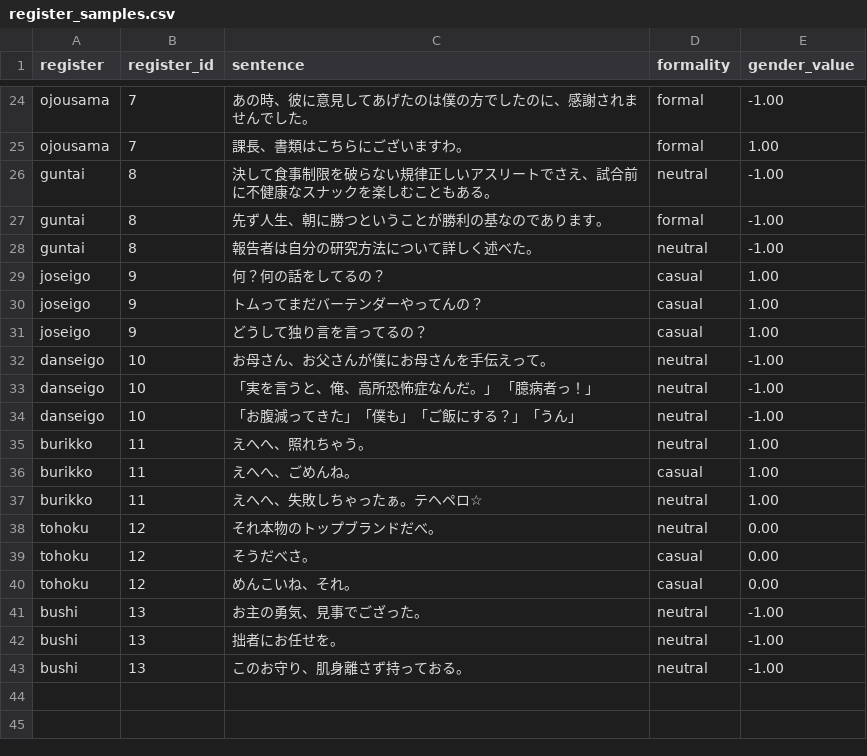
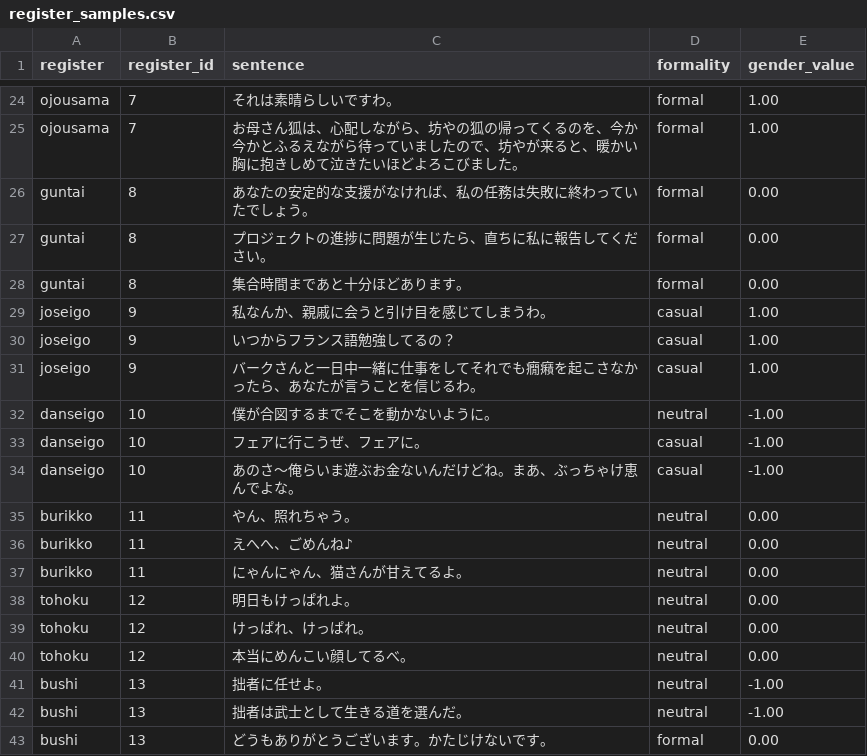
Before and after one commit to jomof/kotogram, a CSV file: models/style/register_samples.csv, drawn as a sheet; only a part is shown, gaps mark what is left out; removed rows and columns are numbered as before the commit, all else as after; the diff covers the shown part only; the diff names each change by its address in the sheet, - before the commit and + after, or states it on an @@ line.

```diff
--- a/models/style/register_samples.csv
+++ b/models/style/register_samples.csv
-C24 (sentence): あの時、彼に意見してあげたのは僕の方でしたのに、感謝されませんでした。
+C24 (sentence): それは素晴らしいですわ。
-E24 (gender_value): -1.00
+E24 (gender_value): 1.00
-C25 (sentence): 課長、書類はこちらにございますわ。
+C25 (sentence): お母さん狐は、心配しながら、坊やの狐の帰ってくるのを、今か今かとふるえながら待っていましたので、坊やが来ると、暖かい胸に抱きしめて泣きたいほどよろこびました。
-row 26: guntai | 8 | 決して食事制限を破らない規律正しいアスリートでさえ、試合前に不健康なスナックを楽しむこともある。 | neutral | -1.00
-C26 (sentence): 先ず人生、朝に勝つということが勝利の基なのであります。
+C26 (sentence): あなたの安定的な支援がなければ、私の任務は失敗に終わっていたでしょう。
-E26 (gender_value): -1.00
+E26 (gender_value): 0.00
-row 28: guntai | 8 | 報告者は自分の研究方法について詳しく述べた。 | neutral | -1.00
+row 27: guntai | 8 | プロジェクトの進捗に問題が生じたら、直ちに私に報告してください。 | formal | 0.00
+row 28: guntai | 8 | 集合時間まであと十分ほどあります。 | formal | 0.00
-C29 (sentence): 何？何の話をしてるの？
+C29 (sentence): 私なんか、親戚に会うと引け目を感じてしまうわ。
-C30 (sentence): トムってまだバーテンダーやってんの？
+C30 (sentence): いつからフランス語勉強してるの？
-C31 (sentence): どうして独り言を言ってるの？
+C31 (sentence): バークさんと一日中一緒に仕事をしてそれでも癇癪を起こさなかったら、あなたが言うことを信じるわ。
-C32 (sentence): お母さん、お父さんが僕にお母さんを手伝えって。
+C32 (sentence): 僕が合図するまでそこを動かないように。
-C33 (sentence): 「実を言うと、俺、高所恐怖症なんだ。」 「臆病者っ！」
+C33 (sentence): フェアに行こうぜ、フェアに。
-D33:D34 (formality): neutral
+D33:D34 (formality): casual
-C34 (sentence): 「お腹減ってきた」「僕も」「ご飯にする？」「うん」
+C34 (sentence): あのさ～俺らいま遊ぶお金ないんだけどね。まあ、ぶっちゃけ恵んでよな。
-C35 (sentence): えへへ、照れちゃう。
+C35 (sentence): やん、照れちゃう。
-E35:E37 (gender_value): 1.00
+E35:E37 (gender_value): 0.00
-C36 (sentence): えへへ、ごめんね。
+C36 (sentence): えへへ、ごめんね♪
-D36 (formality): casual
+D36 (formality): neutral
-C37 (sentence): えへへ、失敗しちゃったぁ。テヘペロ☆
+C37 (sentence): にゃんにゃん、猫さんが甘えてるよ。
-C38 (sentence): それ本物のトップブランドだべ。
+C38 (sentence): 明日もけっぱれよ。
-C39 (sentence): そうだべさ。
+C39 (sentence): けっぱれ、けっぱれ。
-D39:D40 (formality): casual
+D39:D40 (formality): neutral
-C40 (sentence): めんこいね、それ。
+C40 (sentence): 本当にめんこい顔してるべ。
-row 41: bushi | 13 | お主の勇気、見事でござった。 | neutral | -1.00
-C41 (sentence): 拙者にお任せを。
+C41 (sentence): 拙者に任せよ。
-C42 (sentence): このお守り、肌身離さず持っておる。
+C42 (sentence): 拙者は武士として生きる道を選んだ。
+row 43: bushi | 13 | どうもありがとうございます。かたじけないです。 | formal | 0.00
```
Also changed, not shown: 5 added rows, 5 removed rows and 24 edited cells elsewhere in this file, 11 other files.
